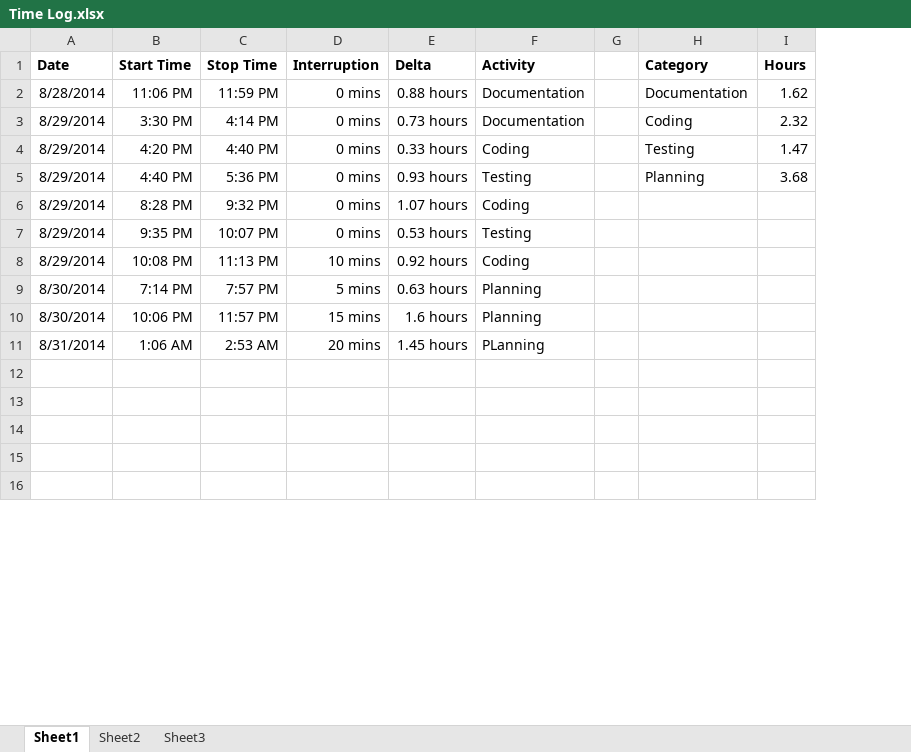
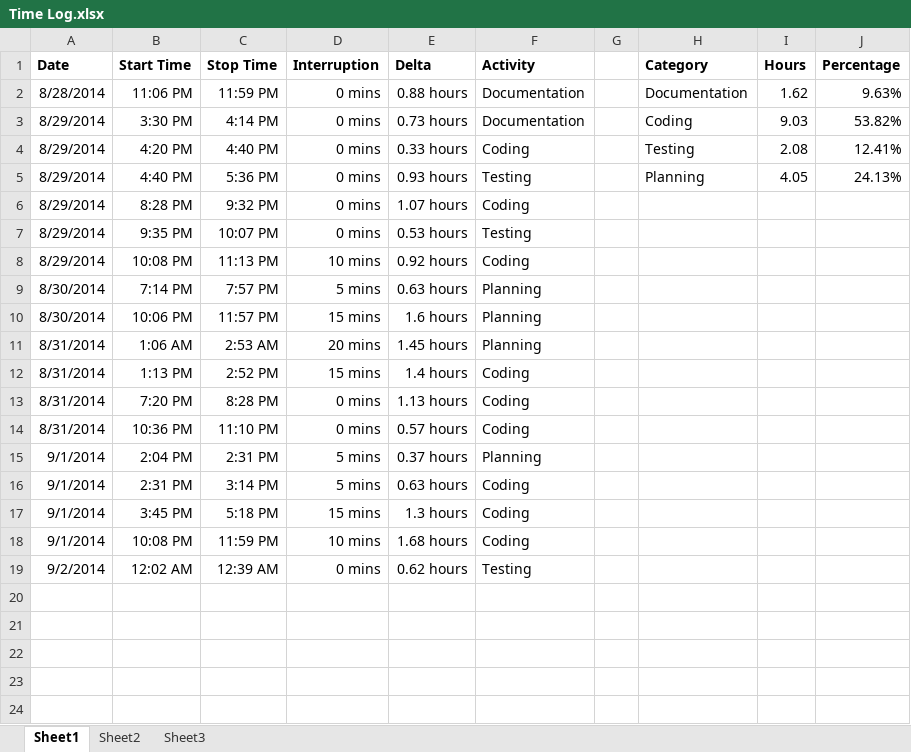
Before and after one commit to anickle060193/deck_old, an Excel workbook: Time Log.xlsx, sheet Sheet1, drawn as a sheet; only a part is shown; values as stored, in another font and other column widths than the file's, no borders; charts and pictures not drawn; the diff covers the shown part only; the diff names each change by its address in the sheet, - before the commit and + after, or states it on an @@ line.

```diff
--- a/Time Log.xlsx (sheet Sheet1)
+++ b/Time Log.xlsx (sheet Sheet1)
+column J (Percentage), rows 2-5: 9.63% | 53.82% | 12.41% | 24.13%
-I3 (Hours): 2.32
+I3 (Hours): 9.03
-I4 (Hours): 1.47
+I4 (Hours): 2.08
-I5 (Hours): 3.68
+I5 (Hours): 4.05
-F11 (Activity): PLanning
+F11 (Activity): Planning
+row 12: 8/31/2014 | 1:13 PM | 2:52 PM | 15 mins | 1.4 hours | Coding
+row 13: 8/31/2014 | 7:20 PM | 8:28 PM | 0 mins | 1.13 hours | Coding
+row 14: 8/31/2014 | 10:36 PM | 11:10 PM | 0 mins | 0.57 hours | Coding
+row 15: 9/1/2014 | 2:04 PM | 2:31 PM | 5 mins | 0.37 hours | Planning
+row 16: 9/1/2014 | 2:31 PM | 3:14 PM | 5 mins | 0.63 hours | Coding
+row 17: 9/1/2014 | 3:45 PM | 5:18 PM | 15 mins | 1.3 hours | Coding
+row 18: 9/1/2014 | 10:08 PM | 11:59 PM | 10 mins | 1.68 hours | Coding
+row 19: 9/2/2014 | 12:02 AM | 12:39 AM | 0 mins | 0.62 hours | Testing
```
Also changed, not shown: 8 removed rows and 1 edited cell elsewhere in this sheet, formulas that keep their value, charts or pictures, 24 other files.
